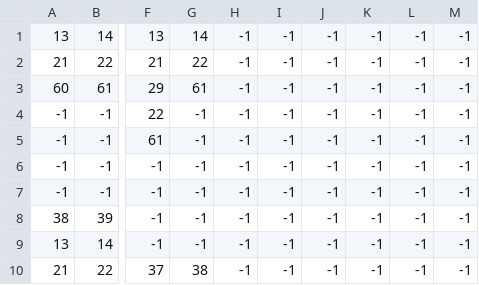
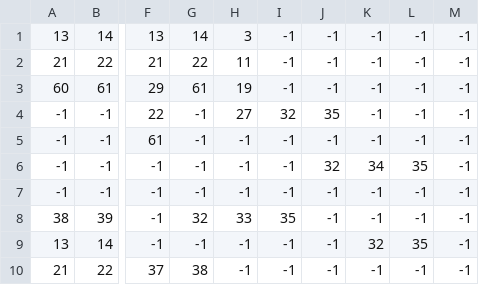
Before and after one commit to tediris/CS194GameDev, a CSV file: Assets/Levels/NSW.csv, drawn as a sheet; only a part is shown, gaps mark what is left out; the diff names each change by its address in the sheet, - before the commit and + after, or states it on an @@ line.

```diff
--- a/Assets/Levels/NSW.csv
+++ b/Assets/Levels/NSW.csv
-H1: -1
+H1: 3
-H2: -1
+H2: 11
-H3: -1
+H3: 19
-H4: -1
+H4: 27
-I4: -1
+I4: 32
-J4: -1
+J4: 35
-J6: -1
+J6: 32
-K6: -1
+K6: 34
-L6: -1
+L6: 35
-G8: -1
+G8: 32
-H8: -1
+H8: 33
-I8: -1
+I8: 35
-K9: -1
+K9: 32
-L9: -1
+L9: 35
```
Also changed, not shown: 9 other files.
